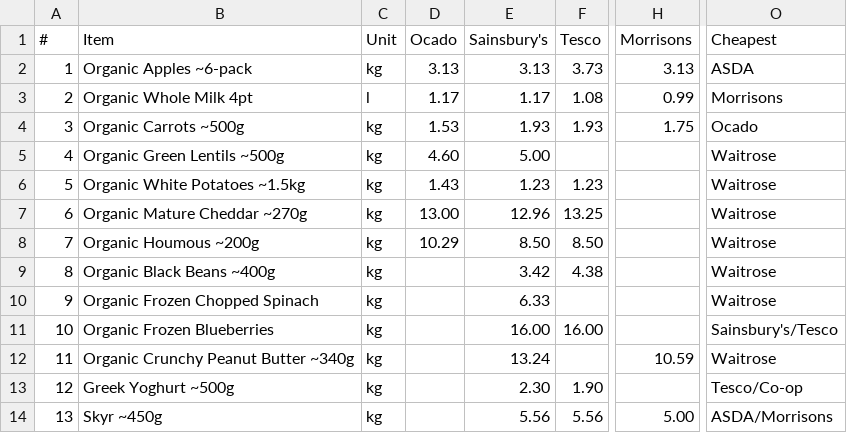
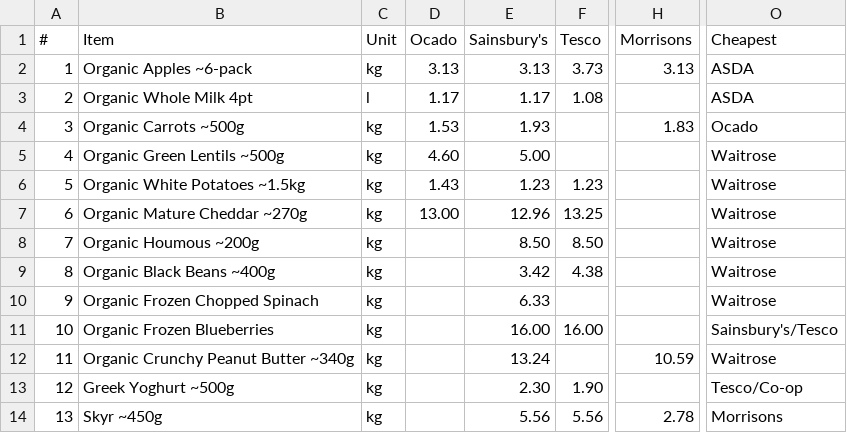
Before and after one commit to CrustyCode/food-finder, a CSV file: food_price_comparison.csv, drawn as a sheet; only a part is shown, gaps mark what is left out; the diff names each change by its address in the sheet, - before the commit and + after, or states it on an @@ line.

```diff
--- a/food_price_comparison.csv
+++ b/food_price_comparison.csv
-H3 (Morrisons): 0.99
+H3 (Morrisons): (empty)
-O3 (Cheapest): Morrisons
+O3 (Cheapest): ASDA
-F4 (Tesco): 1.93
+F4 (Tesco): (empty)
-H4 (Morrisons): 1.75
+H4 (Morrisons): 1.83
-D8 (Ocado): 10.29
+D8 (Ocado): (empty)
-H14 (Morrisons): 5.00
+H14 (Morrisons): 2.78
-O14 (Cheapest): ASDA/Morrisons
+O14 (Cheapest): Morrisons
```
Also changed, not shown: 2 other files.
